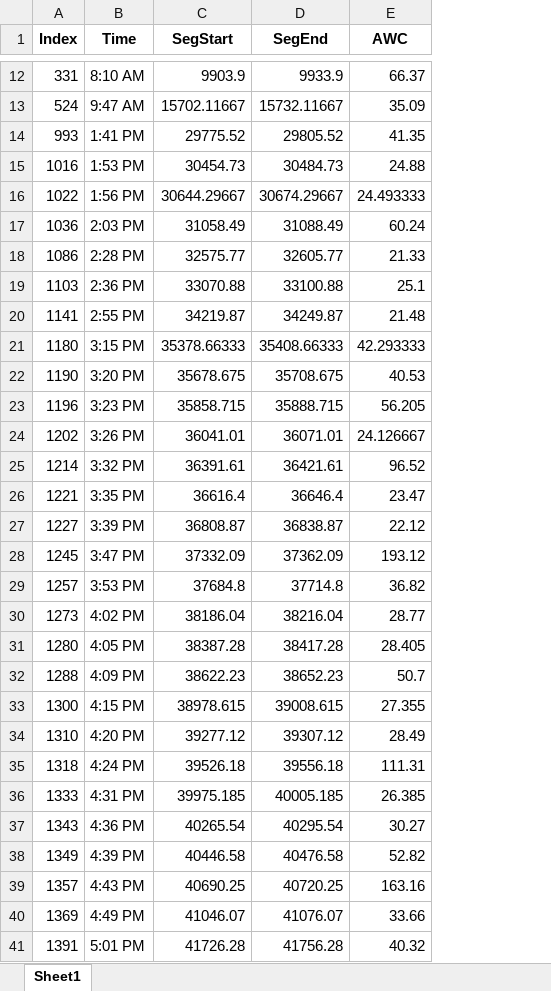
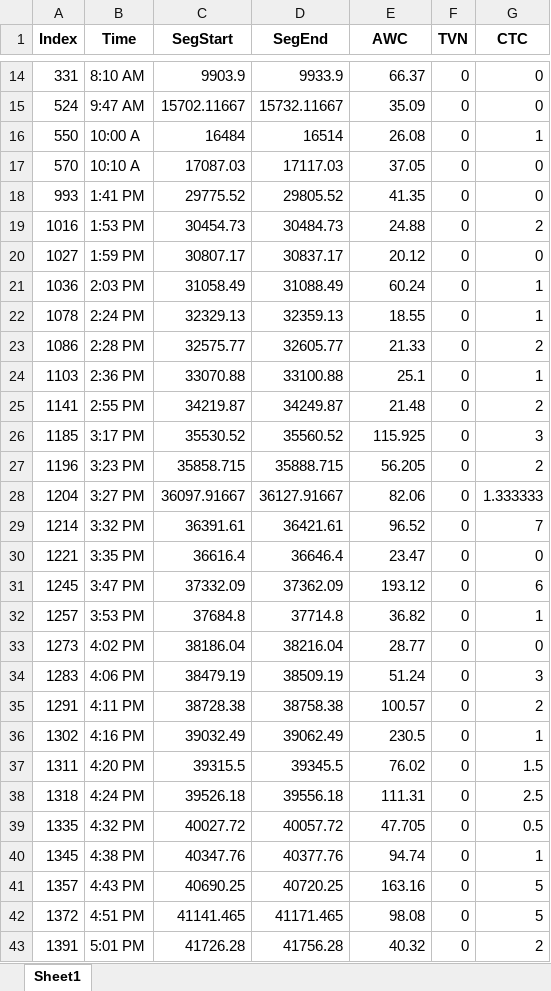
Before and after one commit to LDPlab/50-snippets-random, an Excel workbook: output/sample.its_50snippets.xlsx, sheet Sheet1, drawn as a sheet; only a part is shown, gaps mark what is left out; values as stored, in another font and other column widths than the file's, no borders; removed rows and columns are numbered as before the commit, all else as after; the diff covers the shown part only; the diff names each change by its address in the sheet, - before the commit and + after, or states it on an @@ line.

```diff
--- a/output/sample.its_50snippets.xlsx (sheet Sheet1)
+++ b/output/sample.its_50snippets.xlsx (sheet Sheet1)
+column F (TVN), rows 14-15: 0 | 0; rows 18-19: 0 | 0; row 21: 0; rows 23-25: all 0; row 27: 0; rows 29-33: all 0; row 38: 0; row 41: 0; row 43: 0
+column G (CTC), rows 14-15: 0 | 0; rows 18-19: 0 | 2; row 21: 1; rows 23-25: 2 | 1 | 2; row 27: 2; rows 29-33: 7 | 0 | 6 | 1 | 0; row 38: 2.5; row 41: 5; row 43: 2
+row 16: 550 | 10:00 A | 16484 | 16514 | 26.08 | 0 | 1
+row 17: 570 | 10:10 A | 17087.03 | 17117.03 | 37.05 | 0 | 0
-row 16: 1022 | 1:56 PM | 30644.29667 | 30674.29667 | 24.493333
+row 20: 1027 | 1:59 PM | 30807.17 | 30837.17 | 20.12 | 0 | 0
+row 22: 1078 | 2:24 PM | 32329.13 | 32359.13 | 18.55 | 0 | 1
-row 21: 1180 | 3:15 PM | 35378.66333 | 35408.66333 | 42.293333
-row 22: 1190 | 3:20 PM | 35678.675 | 35708.675 | 40.53
+row 26: 1185 | 3:17 PM | 35530.52 | 35560.52 | 115.925 | 0 | 3
-row 24: 1202 | 3:26 PM | 36041.01 | 36071.01 | 24.126667
+row 28: 1204 | 3:27 PM | 36097.91667 | 36127.91667 | 82.06 | 0 | 1.333333
-row 27: 1227 | 3:39 PM | 36808.87 | 36838.87 | 22.12
-row 31: 1280 | 4:05 PM | 38387.28 | 38417.28 | 28.405
-row 32: 1288 | 4:09 PM | 38622.23 | 38652.23 | 50.7
-row 33: 1300 | 4:15 PM | 38978.615 | 39008.615 | 27.355
-row 34: 1310 | 4:20 PM | 39277.12 | 39307.12 | 28.49
+row 34: 1283 | 4:06 PM | 38479.19 | 38509.19 | 51.24 | 0 | 3
+row 35: 1291 | 4:11 PM | 38728.38 | 38758.38 | 100.57 | 0 | 2
+row 36: 1302 | 4:16 PM | 39032.49 | 39062.49 | 230.5 | 0 | 1
+row 37: 1311 | 4:20 PM | 39315.5 | 39345.5 | 76.02 | 0 | 1.5
-row 36: 1333 | 4:31 PM | 39975.185 | 40005.185 | 26.385
-row 37: 1343 | 4:36 PM | 40265.54 | 40295.54 | 30.27
-row 38: 1349 | 4:39 PM | 40446.58 | 40476.58 | 52.82
+row 39: 1335 | 4:32 PM | 40027.72 | 40057.72 | 47.705 | 0 | 0.5
+row 40: 1345 | 4:38 PM | 40347.76 | 40377.76 | 94.74 | 0 | 1
-row 40: 1369 | 4:49 PM | 41046.07 | 41076.07 | 33.66
+row 42: 1372 | 4:51 PM | 41141.465 | 41171.465 | 98.08 | 0 | 5
```
Also changed, not shown: 7 added rows and 7 removed rows elsewhere in this sheet, output/SAMPLE_INPUT_50snippets.xlsx, output/SAMPLE_INPUT_50snippets_random.xlsx, 7 other files.
